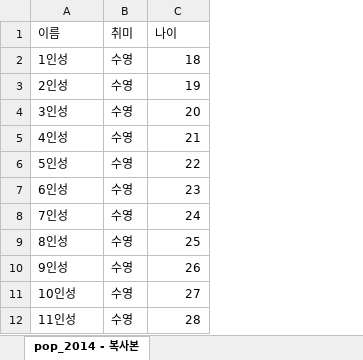
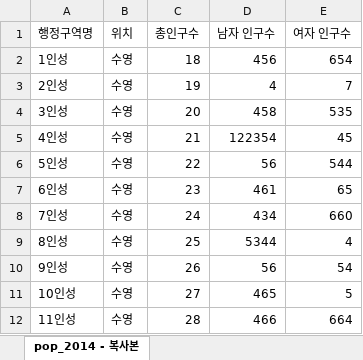
Before and after one commit to shipjobs/03.-Python-Program, an Excel workbook: Excel TEST.xlsx, sheet pop_2014 - 복사본, drawn as a sheet; values as stored, in another font and other column widths than the file's, no borders; removed rows and columns are numbered as before the commit, all else as after; the diff names each change by its address in the sheet, - before the commit and + after, or states it on an @@ line.

```diff
--- a/Excel TEST.xlsx (sheet pop_2014 - 복사본)
+++ b/Excel TEST.xlsx (sheet pop_2014 - 복사본)
+column D, rows 2-12: 456 | 4 | 458 | 122354 | 56 | 461 | 434 | 5344 | 56 | 465 | 466
+column E, rows 2-12: 654 | 7 | 535 | 45 | 544 | 65 | 660 | 4 | 54 | 5 | 664
-row 1: 이름 | 취미 | 나이
+row 1: 행정구역명 | 위치 | 총인구수 | 남자 인구수 | 여자 인구수
```
Also changed, not shown: 3 other files.
